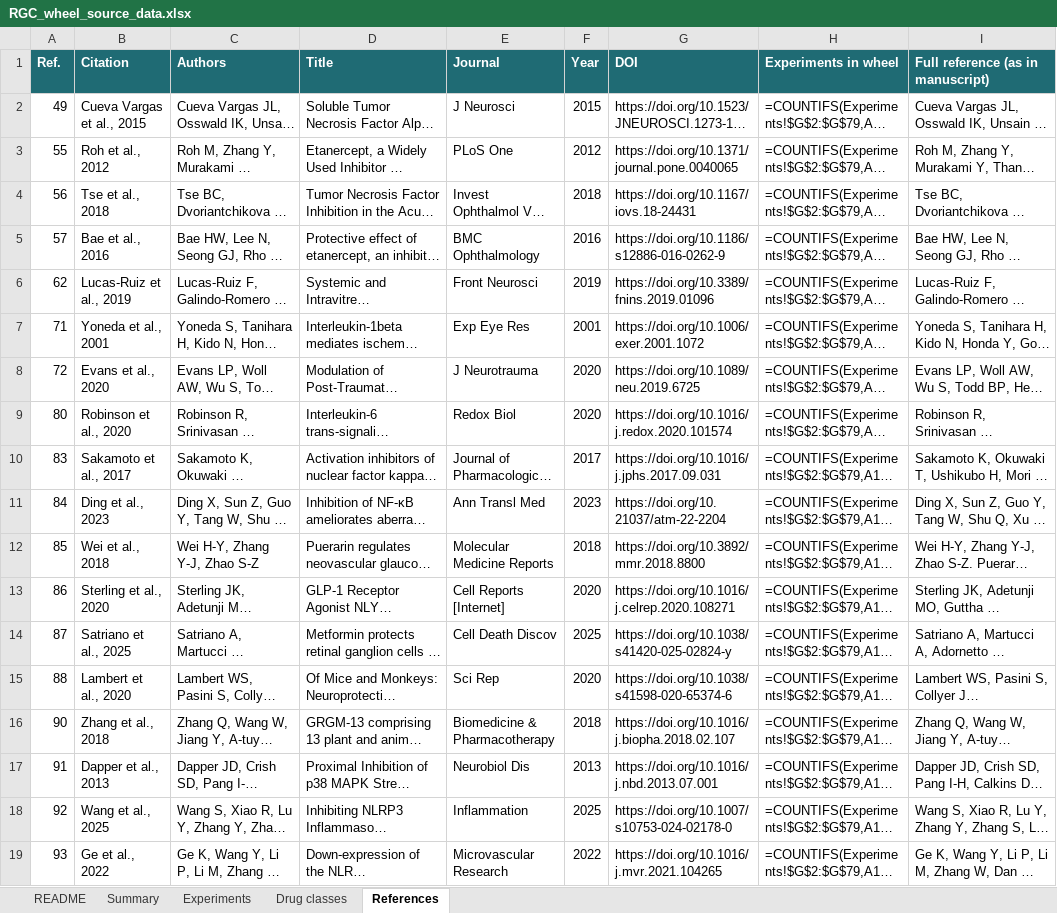
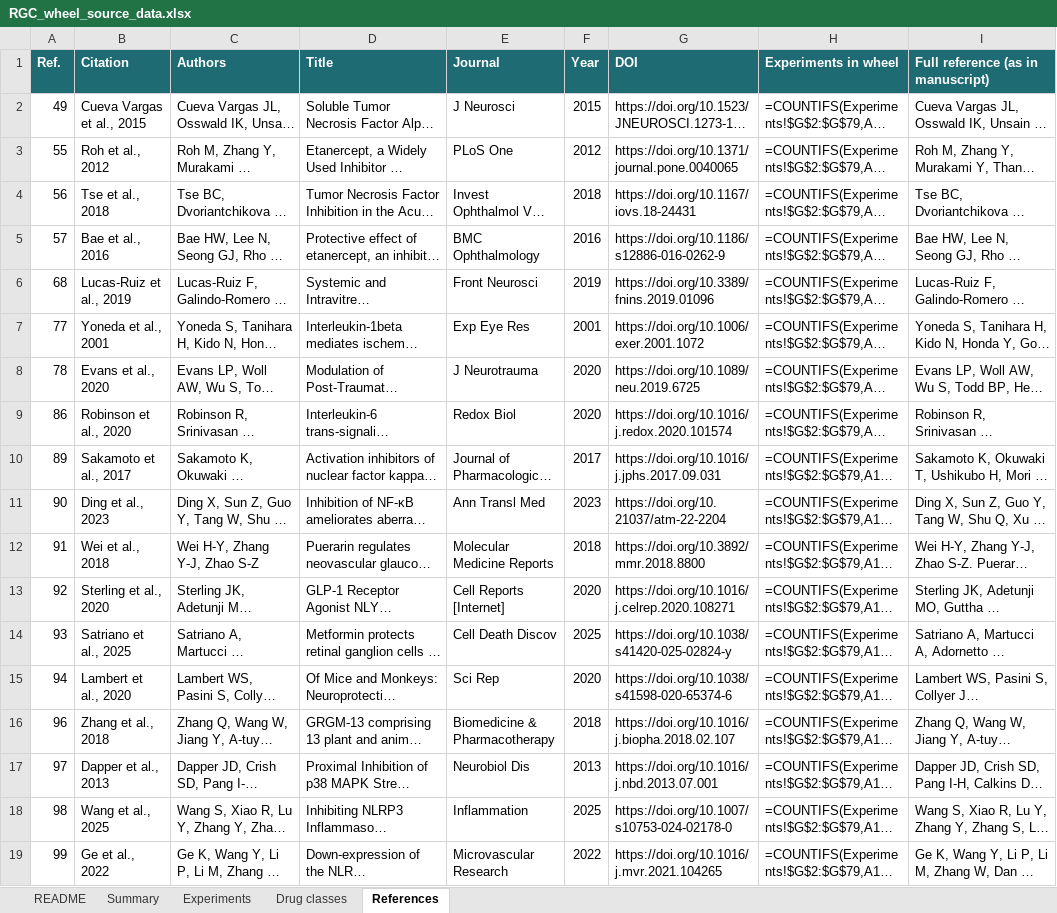
Before and after one commit to polinaim/ReviewAbstract, an Excel workbook: data/RGC_wheel_source_data.xlsx, sheet References, drawn as a sheet; only a part is shown; long unchanged cells end in …; values as stored, in another font and other column widths than the file's, no borders; formulas without a stored value are shown as written; the diff covers the shown part only; the diff names each change by its address in the sheet, - before the commit and + after, or states it on an @@ line.

```diff
--- a/data/RGC_wheel_source_data.xlsx (sheet References)
+++ b/data/RGC_wheel_source_data.xlsx (sheet References)
-A6 (Ref.): 62
+A6 (Ref.): 68
-A7 (Ref.): 71
+A7 (Ref.): 77
-A8 (Ref.): 72
+A8 (Ref.): 78
-A9 (Ref.): 80
+A9 (Ref.): 86
-A10 (Ref.): 83
+A10 (Ref.): 89
-A11 (Ref.): 84
+A11 (Ref.): 90
-A12 (Ref.): 85
+A12 (Ref.): 91
-A13 (Ref.): 86
+A13 (Ref.): 92
-A14 (Ref.): 87
+A14 (Ref.): 93
-A15 (Ref.): 88
+A15 (Ref.): 94
-A16 (Ref.): 90
+A16 (Ref.): 96
-A17 (Ref.): 91
+A17 (Ref.): 97
-A18 (Ref.): 92
+A18 (Ref.): 98
-A19 (Ref.): 93
+A19 (Ref.): 99
```
Also changed, not shown: 47 edited cells elsewhere in this sheet, sheet Experiments, 6 other files.
